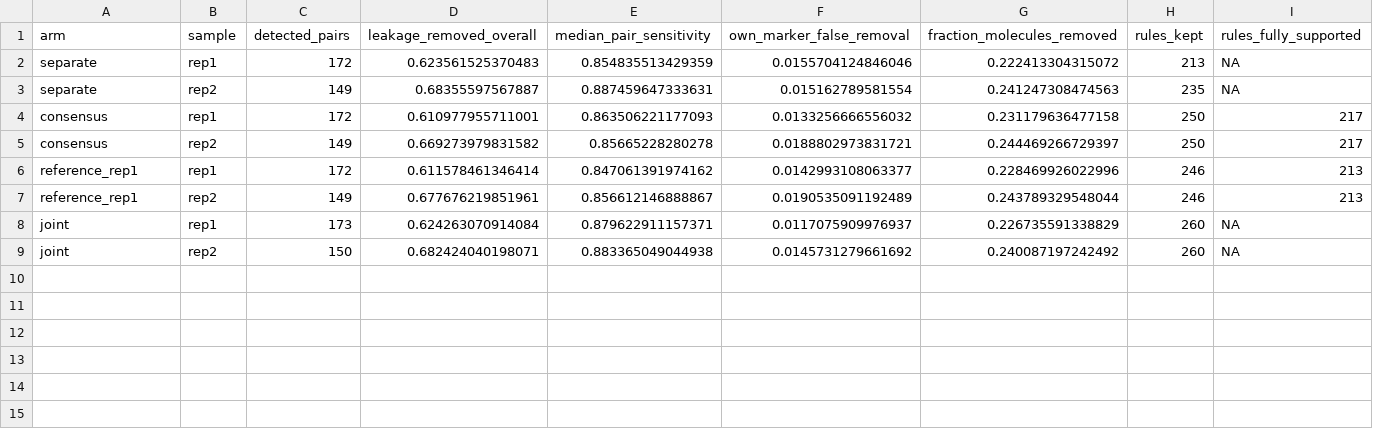
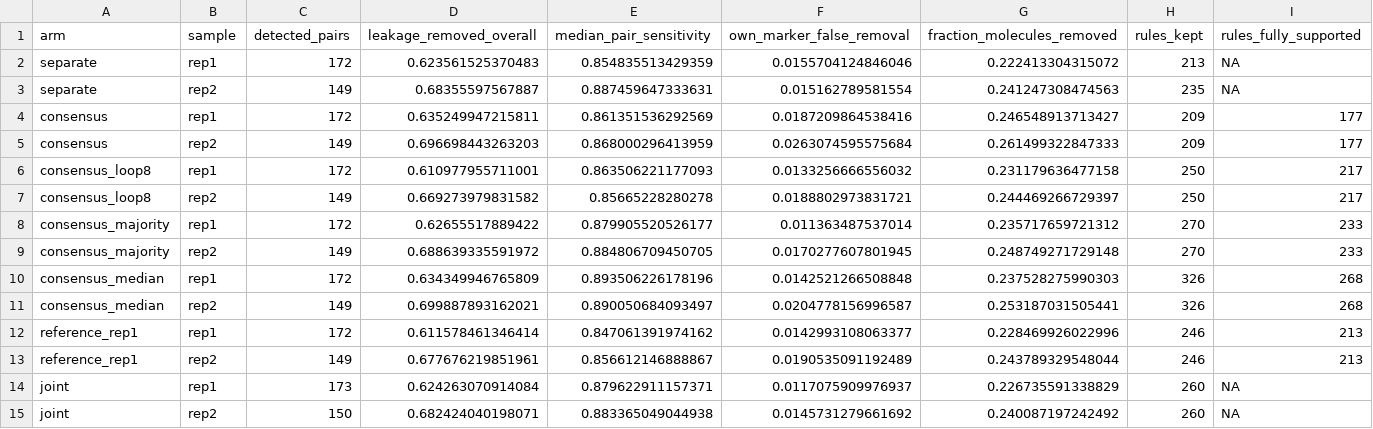
Before and after one commit to kharchenkolab/cellAdmix-core, a CSV file: analysis/multisample/results/breast_arms_per_sample.csv, drawn as a sheet.

```diff
--- a/analysis/multisample/results/breast_arms_per_sample.csv
+++ b/analysis/multisample/results/breast_arms_per_sample.csv
@@ -3,4 +3,10 @@
 "separate","rep2",149,0.68355597567887,0.887459647333631,0.015162789581554,0.241247308474563,235,NA
-"consensus","rep1",172,0.610977955711001,0.863506221177093,0.0133256666556032,0.231179636477158,250,217
-"consensus","rep2",149,0.669273979831582,0.85665228280278,0.0188802973831721,0.244469266729397,250,217
+"consensus","rep1",172,0.635249947215811,0.861351536292569,0.0187209864538416,0.246548913713427,209,177
+"consensus","rep2",149,0.696698443263203,0.868000296413959,0.0263074595575684,0.261499322847333,209,177
+"consensus_loop8","rep1",172,0.610977955711001,0.863506221177093,0.0133256666556032,0.231179636477158,250,217
+"consensus_loop8","rep2",149,0.669273979831582,0.85665228280278,0.0188802973831721,0.244469266729397,250,217
+"consensus_majority","rep1",172,0.62655517889422,0.879905520526177,0.011363487537014,0.235717659721312,270,233
+"consensus_majority","rep2",149,0.688639335591972,0.884806709450705,0.0170277607801945,0.248749271729148,270,233
+"consensus_median","rep1",172,0.634349946765809,0.893506226178196,0.0142521266508848,0.237528275990303,326,268
+"consensus_median","rep2",149,0.699887893162021,0.890050684093497,0.0204778156996587,0.253187031505441,326,268
 "reference_rep1","rep1",172,0.611578461346414,0.847061391974162,0.0142993108063377,0.228469926022996,246,213
```
Also changed, not shown: analysis/multisample/results/breast_divergence.csv, analysis/multisample/results/breast_divergence_summary.csv, 6 other files.
